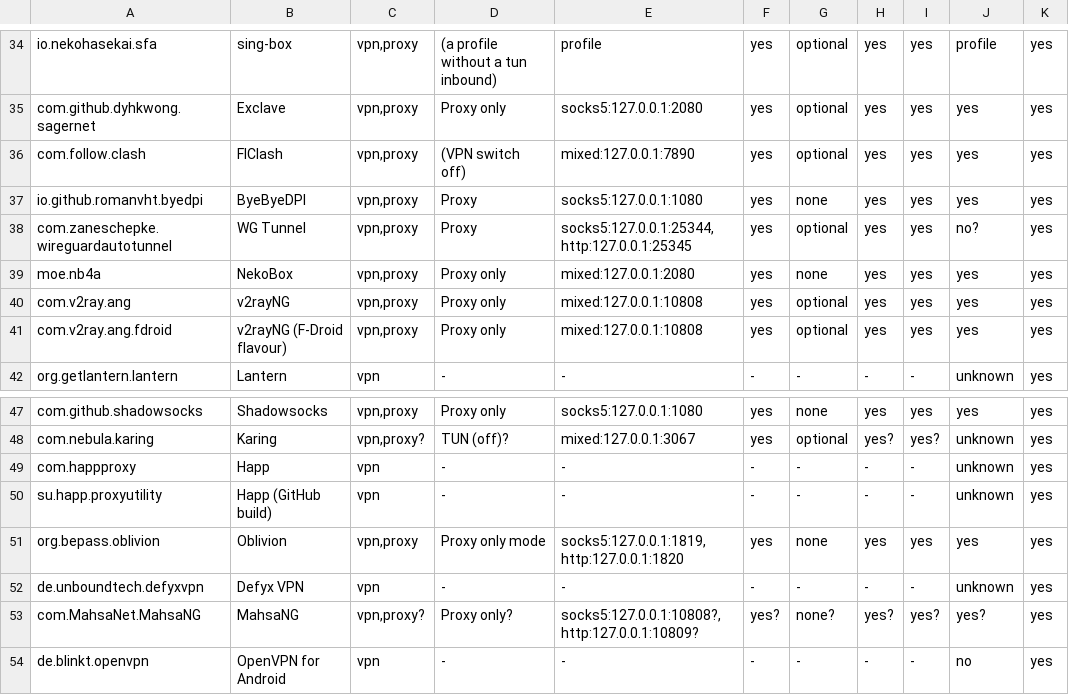
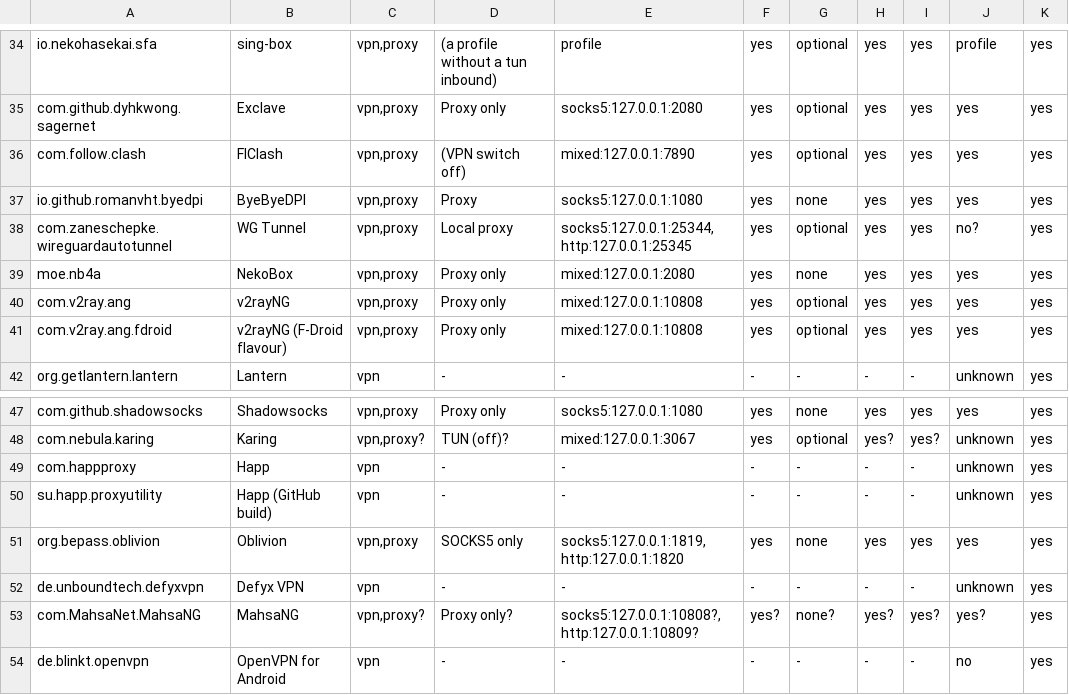
Before and after one commit to visadahyu/datapavan, a TSV file: data/tools/tools.tsv, drawn as a sheet; only a part is shown, gaps mark what is left out; the diff names each change by its address in the sheet, - before the commit and + after, or states it on an @@ line.

```diff
--- a/data/tools/tools.tsv
+++ b/data/tools/tools.tsv
-D38: Proxy
+D38: Local proxy
-D51: Proxy only mode
+D51: SOCKS5 only
```
Also changed, not shown: data/tools/sources.tsv.
